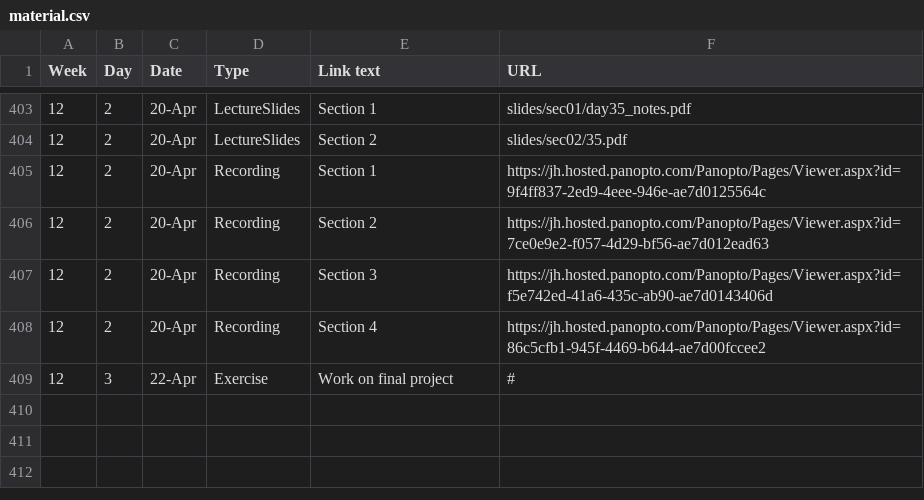
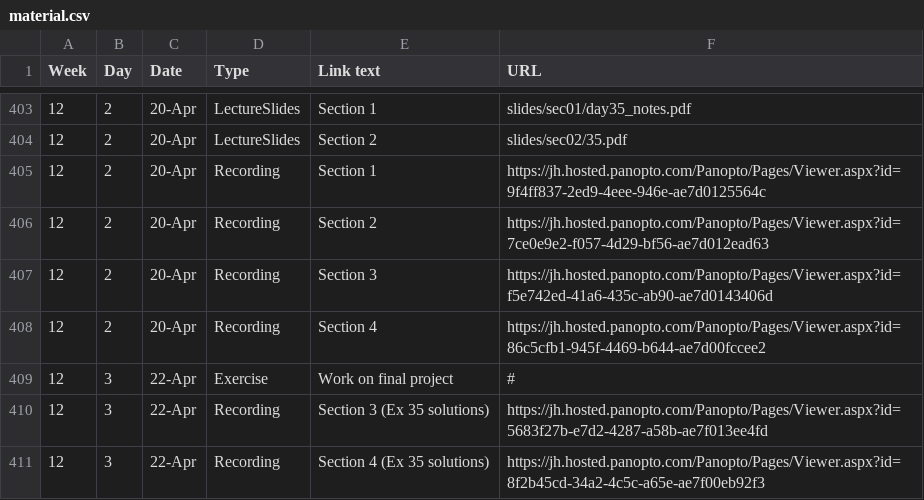
Before and after one commit to jhu-ip/cs220-s22, a CSV file: material.csv, drawn as a sheet; only a part is shown, gaps mark what is left out.

Commit message:
added recordings for fri apr 22 sections 03 and 04

```diff
--- a/material.csv
+++ b/material.csv
@@ -409 +409,3 @@ Week,Day,Date,Type,Link text,URL
 12,3,22-Apr,Exercise,Work on final project,#
+12,3,22-Apr,Recording,Section 3 (Ex 35 solutions),https://jh.hosted.panopto.com/Panopto/Pages/Viewer.aspx?id=5683f27b-e7d2-4287-a58b-ae7f013ee4fd
+12,3,22-Apr,Recording,Section 4 (Ex 35 solutions),https://jh.hosted.panopto.com/Panopto/Pages/Viewer.aspx?id=8f2b45cd-34a2-4c5c-a65e-ae7f00eb92f3
```
Also changed, not shown: 1 other file.
